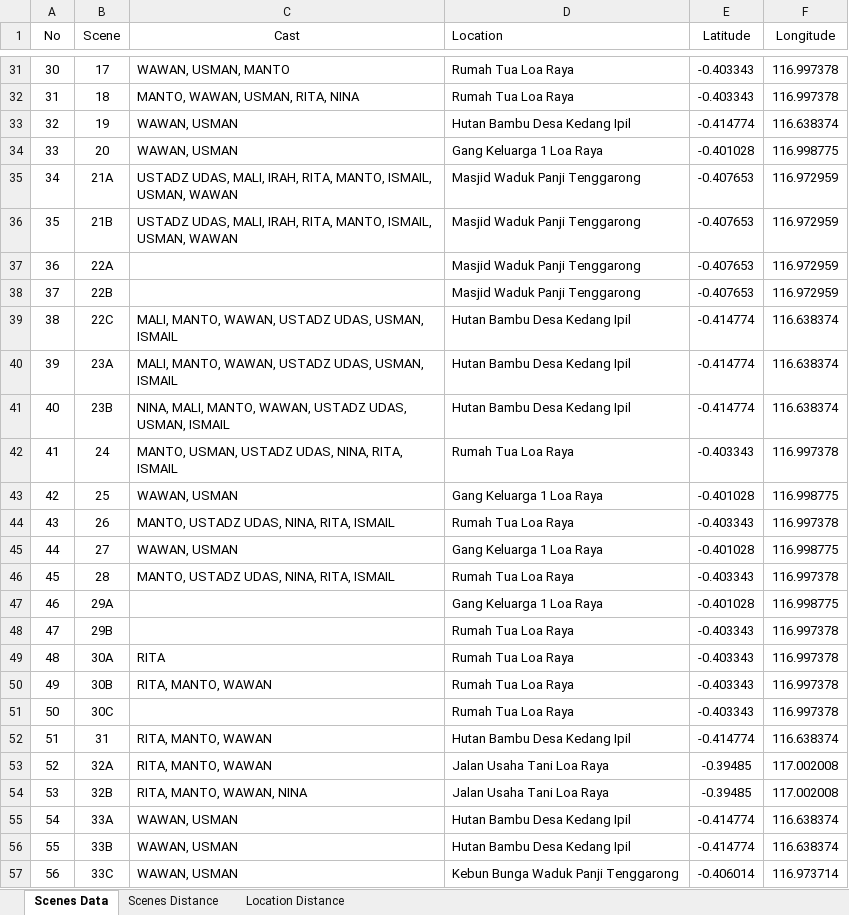
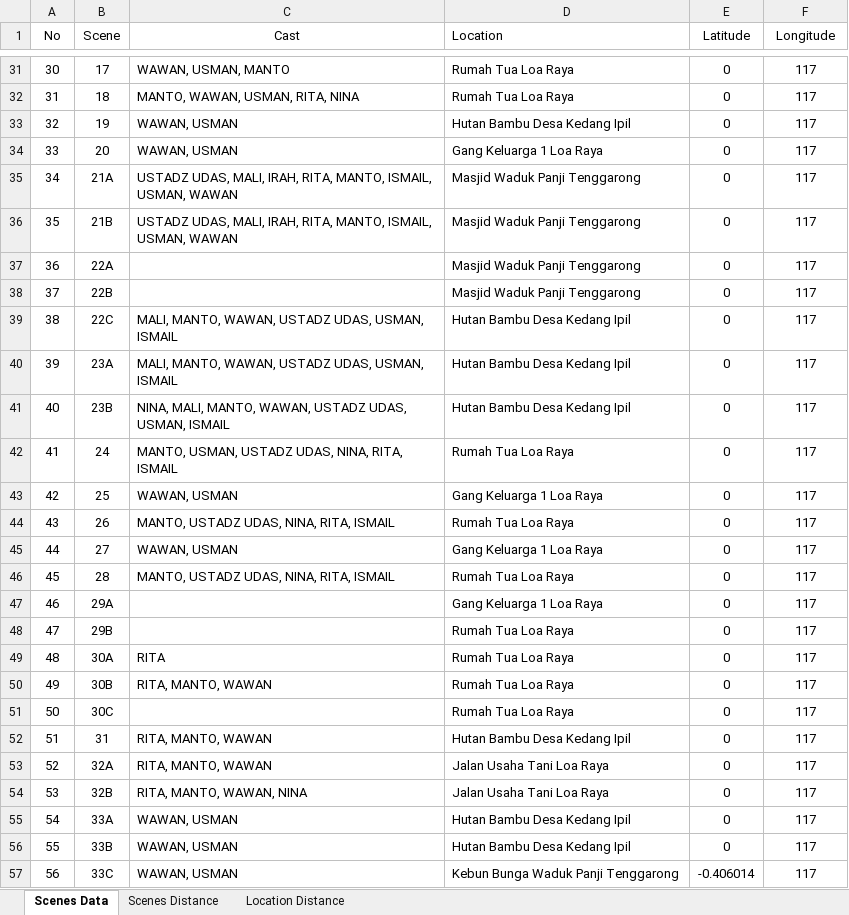
Before and after one commit to bangprasse/UNFINISHED-PSO-for-film-scenes-selection, an Excel workbook: Datasource/Master Data.xlsx, sheet Scenes Data, drawn as a sheet; only a part is shown, gaps mark what is left out; values as stored, in another font and other column widths than the file's, no borders; the diff covers the shown part only; the diff names each change by its address in the sheet, - before the commit and + after, or states it on an @@ line.

```diff
--- a/Datasource/Master Data.xlsx (sheet Scenes Data)
+++ b/Datasource/Master Data.xlsx (sheet Scenes Data)
-E31:E32 (Latitude): -0.403343
+E31:E32 (Latitude): 0
-F31:F32 (Longitude): 116.997378
+F31:F32 (Longitude): 117
-E33 (Latitude): -0.414774
+E33 (Latitude): 0
-F33 (Longitude): 116.638374
+F33 (Longitude): 117
-E34 (Latitude): -0.401028
+E34 (Latitude): 0
-F34 (Longitude): 116.998775
+F34 (Longitude): 117
-E35:E38 (Latitude): -0.407653
+E35:E38 (Latitude): 0
-F35:F38 (Longitude): 116.972959
+F35:F38 (Longitude): 117
-E39:E41 (Latitude): -0.414774
+E39:E41 (Latitude): 0
-F39:F41 (Longitude): 116.638374
+F39:F41 (Longitude): 117
-E42 (Latitude): -0.403343
+E42 (Latitude): 0
-F42 (Longitude): 116.997378
+F42 (Longitude): 117
-E43 (Latitude): -0.401028
+E43 (Latitude): 0
-F43 (Longitude): 116.998775
+F43 (Longitude): 117
-E44 (Latitude): -0.403343
+E44 (Latitude): 0
-F44 (Longitude): 116.997378
+F44 (Longitude): 117
-E45 (Latitude): -0.401028
+E45 (Latitude): 0
-F45 (Longitude): 116.998775
+F45 (Longitude): 117
-E46 (Latitude): -0.403343
+E46 (Latitude): 0
-F46 (Longitude): 116.997378
+F46 (Longitude): 117
-E47 (Latitude): -0.401028
+E47 (Latitude): 0
-F47 (Longitude): 116.998775
+F47 (Longitude): 117
-E48:E51 (Latitude): -0.403343
+E48:E51 (Latitude): 0
-F48:F51 (Longitude): 116.997378
+F48:F51 (Longitude): 117
-E52 (Latitude): -0.414774
+E52 (Latitude): 0
-F52 (Longitude): 116.638374
+F52 (Longitude): 117
-E53:E54 (Latitude): -0.39485
+E53:E54 (Latitude): 0
-F53:F54 (Longitude): 117.002008
+F53:F54 (Longitude): 117
-E55:E56 (Latitude): -0.414774
+E55:E56 (Latitude): 0
-F55:F56 (Longitude): 116.638374
+F55:F56 (Longitude): 117
-F57 (Longitude): 116.973714
+F57 (Longitude): 117
```
Also changed, not shown: 54 edited cells elsewhere in this sheet, sheet Location Distance, sheet Scenes Distance, 4 other files.
